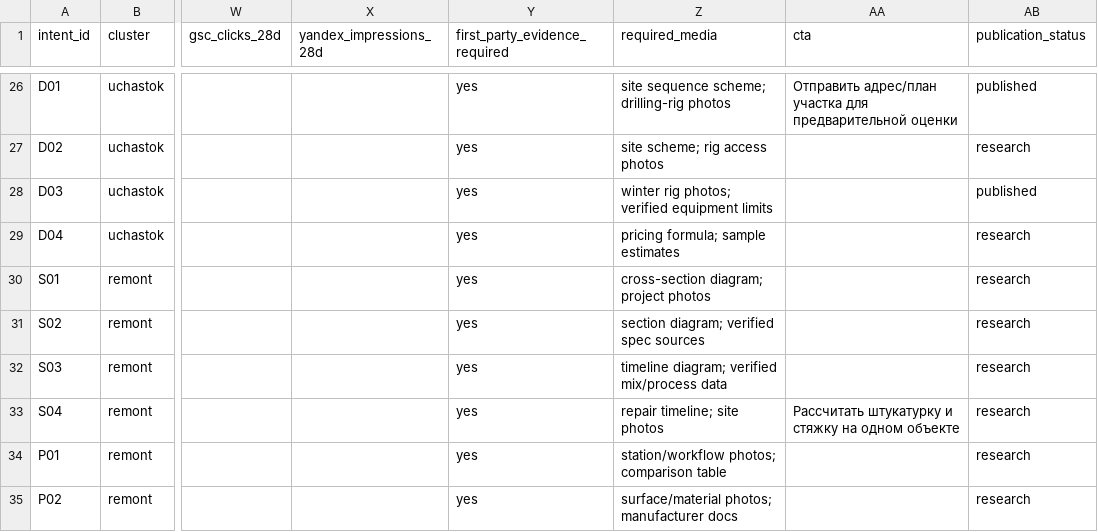
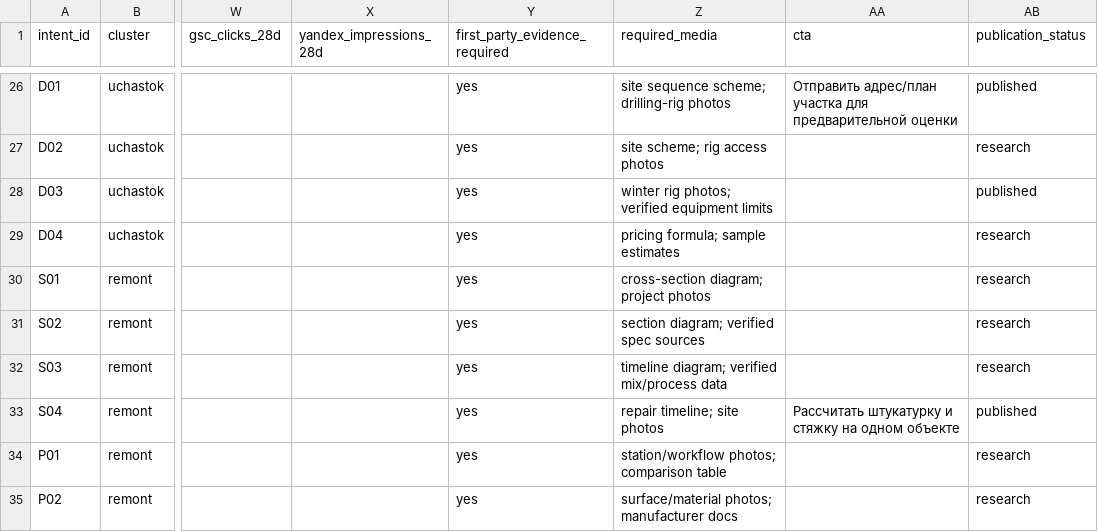
Before and after one commit to conradipui-glitch/silalesa, a CSV file: docs/content-research/content-intents.csv, drawn as a sheet; only a part is shown, gaps mark what is left out; the diff names each change by its address in the sheet, - before the commit and + after, or states it on an @@ line.

Commit message:
research: mark published plaster-screed sequence intent S04

```diff
--- a/docs/content-research/content-intents.csv
+++ b/docs/content-research/content-intents.csv
-AB33 (publication_status): research
+AB33 (publication_status): published
```
